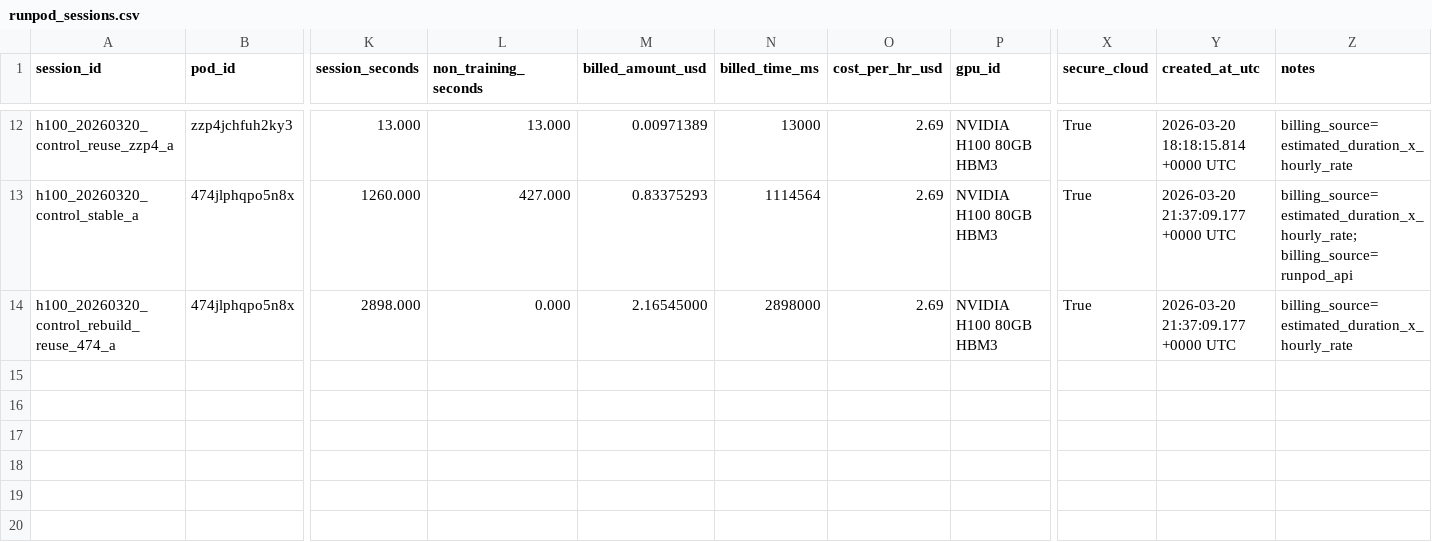
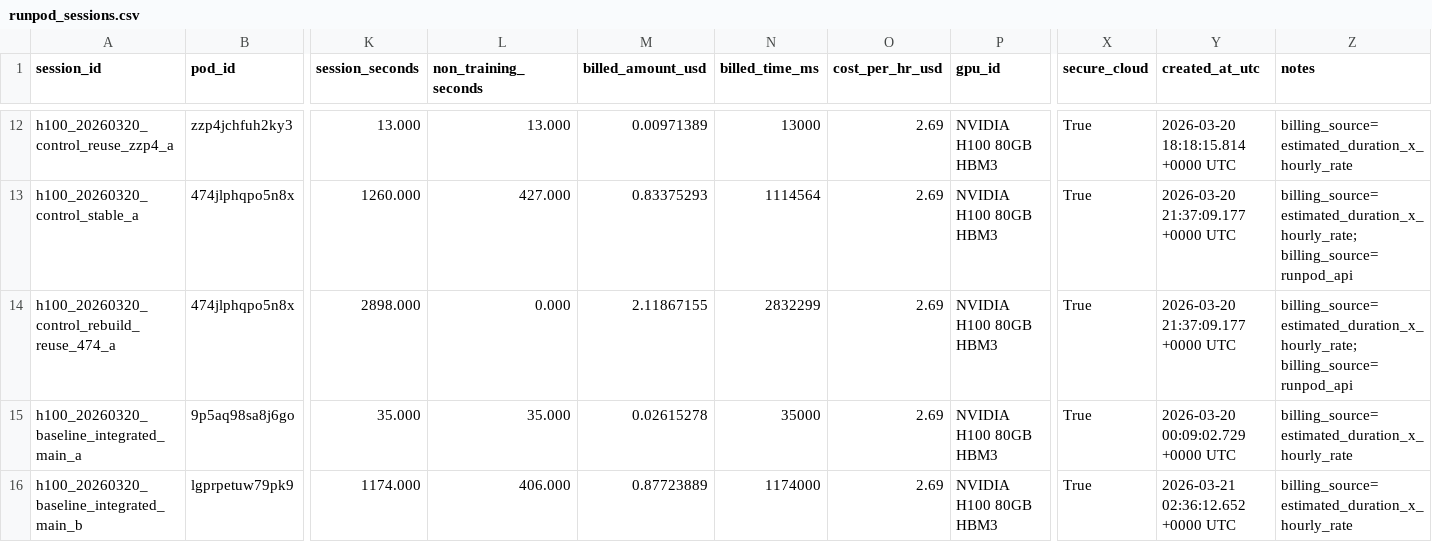
Before and after one commit to g3n-inferno/parameter-golf, a CSV file: experiments/runpod_sessions.csv, drawn as a sheet; only a part is shown, gaps mark what is left out; rows hold the shown columns only; the diff names each change by its address in the sheet, - before the commit and + after, or states it on an @@ line.

Commit message:
Update frontier and ledger with integrated-main baseline reproduction confirming non-reproducibility persists across fresh official H100 pods
Record fresh official-template baseline reproduction `baseline_sp1024_1xh100_20260320_integrated_main` on new pod `lgprpetuw79pk9` using exact local integrated `main` commit `ea0df59...` via git bundle, landing at val_bpb=1.34888151 (+0.02730644 vs provisional legacy anchor). Update frontier and tried-ideas index to confirm exact repo state runs cleanly on

```diff
--- a/experiments/runpod_sessions.csv
+++ b/experiments/runpod_sessions.csv
-M14 (billed_amount_usd): 2.16545000
+M14 (billed_amount_usd): 2.11867155
-N14 (billed_time_ms): 2898000
+N14 (billed_time_ms): 2832299
-Z14 (notes): billing_source=estimated_duration_x_hourly_rate
+Z14 (notes): billing_source=estimated_duration_x_hourly_rate; billing_source=runpod_api
+row 15: h100_20260320_baseline_integrated_main_a | 9p5aq98sa8j6go | 35.000 | 35.000 | 0.02615278 | 35000 | 2.69 | NVIDIA H100 80GB HBM3 | True | 2026-03-20 00:09:02.729 +0000 UTC | billing_source=estimated_duration_x_hourly_rate
+row 16: h100_20260320_baseline_integrated_main_b | lgprpetuw79pk9 | 1174.000 | 406.000 | 0.87723889 | 1174000 | 2.69 | NVIDIA H100 80GB HBM3 | True | 2026-03-21 02:36:12.652 +0000 UTC | billing_source=estimated_duration_x_hourly_rate
```
Also changed, not shown: experiments/ledger.csv, experiments/runpod_runs.csv, 2 other files.
